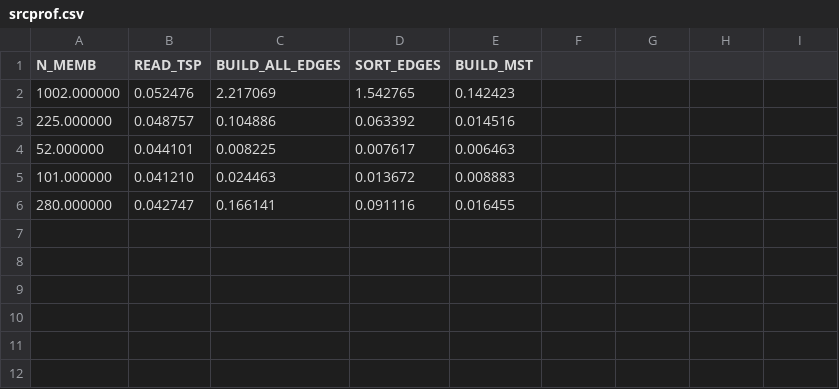
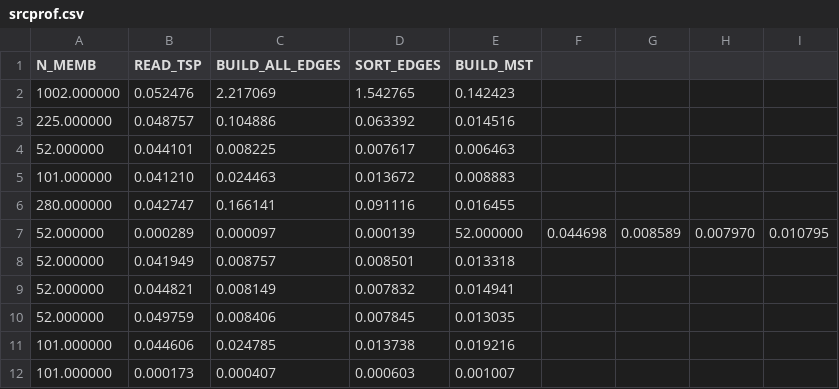
Before and after one commit to GabrielZuany/Travelling-Salesman-Problem, a CSV file: Profiler/srcprof.csv, drawn as a sheet; the diff names each change by its address in the sheet, - before the commit and + after, or states it on an @@ line.

Commit message:
add forward list to build the adjacency list

```diff
--- a/Profiler/srcprof.csv
+++ b/Profiler/srcprof.csv
+row 7: 52.000000 | 0.000289 | 0.000097 | 0.000139 | 52.000000 | 0.044698 | 0.008589 | 0.007970 | 0.010795
+row 8: 52.000000 | 0.041949 | 0.008757 | 0.008501 | 0.013318
+row 9: 52.000000 | 0.044821 | 0.008149 | 0.007832 | 0.014941
+row 10: 52.000000 | 0.049759 | 0.008406 | 0.007845 | 0.013035
+row 11: 101.000000 | 0.044606 | 0.024785 | 0.013738 | 0.019216
+row 12: 101.000000 | 0.000173 | 0.000407 | 0.000603 | 0.001007
```
Also changed, not shown: 6 other files.
